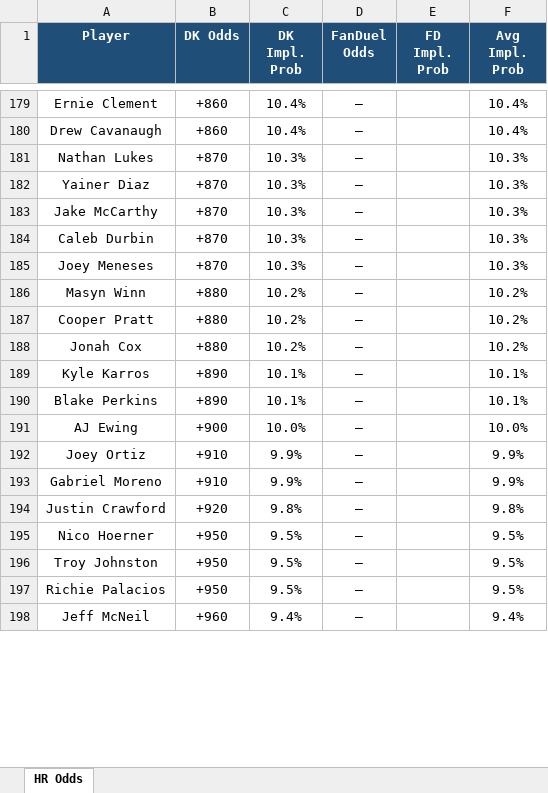
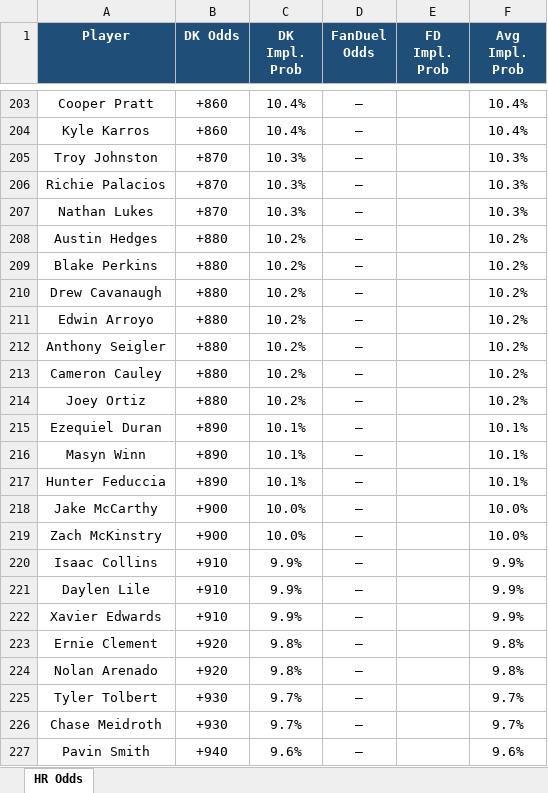
Before and after one commit to kornbergercharles-prog/HR-Odds-Scraper, an Excel workbook: hr_odds.xlsx, sheet HR Odds, drawn as a sheet; only a part is shown, gaps mark what is left out; values as stored, in another font and other column widths than the file's, no borders; removed rows and columns are numbered as before the commit, all else as after; the diff covers the shown part only; the diff names each change by its address in the sheet, - before the commit and + after, or states it on an @@ line.

```diff
--- a/hr_odds.xlsx (sheet HR Odds)
+++ b/hr_odds.xlsx (sheet HR Odds)
-A203 (Player): Ernie Clement
+A203 (Player): Cooper Pratt
-A204 (Player): Drew Cavanaugh
+A204 (Player): Kyle Karros
+row 205: Troy Johnston | +870 | 10.3% | — |  | 10.3%
+row 206: Richie Palacios | +870 | 10.3% | — |  | 10.3%
-row 182: Yainer Diaz | +870 | 10.3% | — |  | 10.3%
-row 183: Jake McCarthy | +870 | 10.3% | — |  | 10.3%
-row 184: Caleb Durbin | +870 | 10.3% | — |  | 10.3%
-row 185: Joey Meneses | +870 | 10.3% | — |  | 10.3%
+row 208: Austin Hedges | +880 | 10.2% | — |  | 10.2%
-A209 (Player): Masyn Winn
+A209 (Player): Blake Perkins
+row 210: Drew Cavanaugh | +880 | 10.2% | — |  | 10.2%
-A211 (Player): Cooper Pratt
+A211 (Player): Edwin Arroyo
+row 212: Anthony Seigler | +880 | 10.2% | — |  | 10.2%
-A213 (Player): Jonah Cox
+A213 (Player): Cameron Cauley
+row 214: Joey Ortiz | +880 | 10.2% | — |  | 10.2%
-A215 (Player): Kyle Karros
+A215 (Player): Ezequiel Duran
+row 216: Masyn Winn | +890 | 10.1% | — |  | 10.1%
-A217 (Player): Blake Perkins
+A217 (Player): Hunter Feduccia
+row 218: Jake McCarthy | +900 | 10.0% | — |  | 10.0%
-A219 (Player): AJ Ewing
+A219 (Player): Zach McKinstry
-A220 (Player): Joey Ortiz
+A220 (Player): Isaac Collins
-A221 (Player): Gabriel Moreno
+A221 (Player): Daylen Lile
+row 222: Xavier Edwards | +910 | 9.9% | — |  | 9.9%
-A223 (Player): Justin Crawford
+A223 (Player): Ernie Clement
-row 195: Nico Hoerner | +950 | 9.5% | — |  | 9.5%
-row 196: Troy Johnston | +950 | 9.5% | — |  | 9.5%
-row 197: Richie Palacios | +950 | 9.5% | — |  | 9.5%
-row 198: Jeff McNeil | +960 | 9.4% | — |  | 9.4%
+row 224: Nolan Arenado | +920 | 9.8% | — |  | 9.8%
+row 225: Tyler Tolbert | +930 | 9.7% | — |  | 9.7%
+row 226: Chase Meidroth | +930 | 9.7% | — |  | 9.7%
+row 227: Pavin Smith | +940 | 9.6% | — |  | 9.6%
```
Also changed, not shown: other rows of this sheet, 2 other files.
